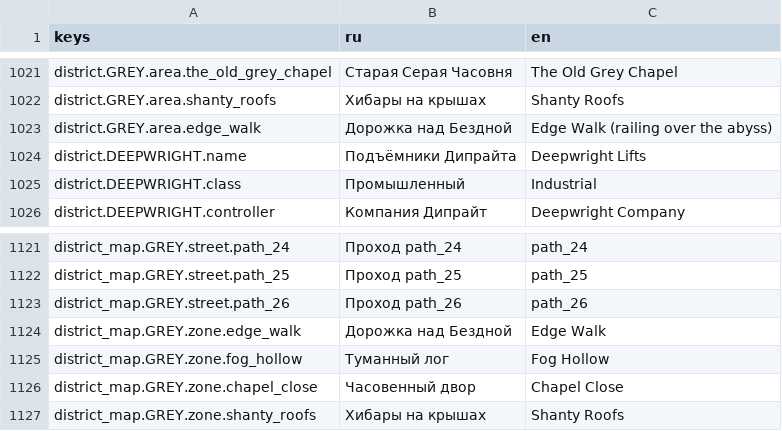
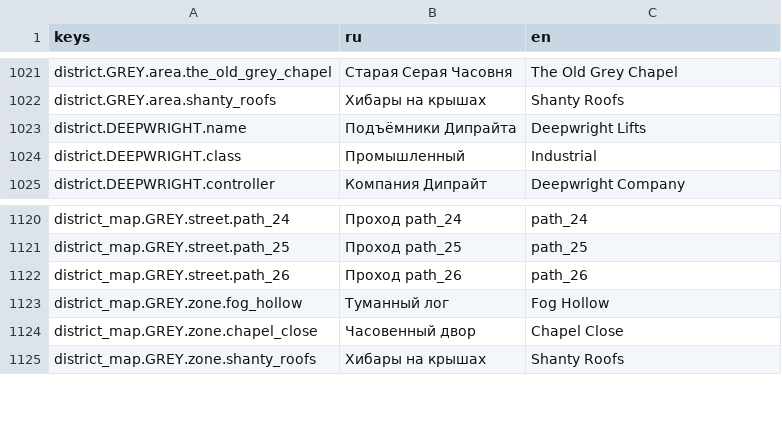
Before and after one commit to AlexCodeHadjar/bloody-voice, a CSV file: locale/strings.csv, drawn as a sheet; only a part is shown, gaps mark what is left out; the diff names each change by its address in the sheet, - before the commit and + after, or states it on an @@ line.

```diff
--- a/locale/strings.csv
+++ b/locale/strings.csv
-row 1023: district.GREY.area.edge_walk | Дорожка над Бездной | Edge Walk (railing over the abyss)
-row 1124: district_map.GREY.zone.edge_walk | Дорожка над Бездной | Edge Walk
```
Also changed, not shown: 16 other files.
